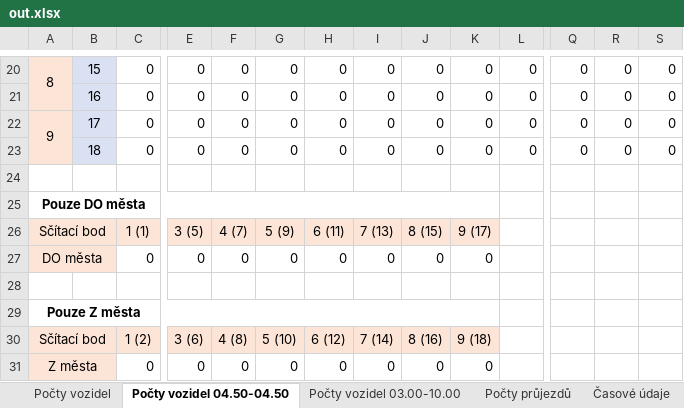
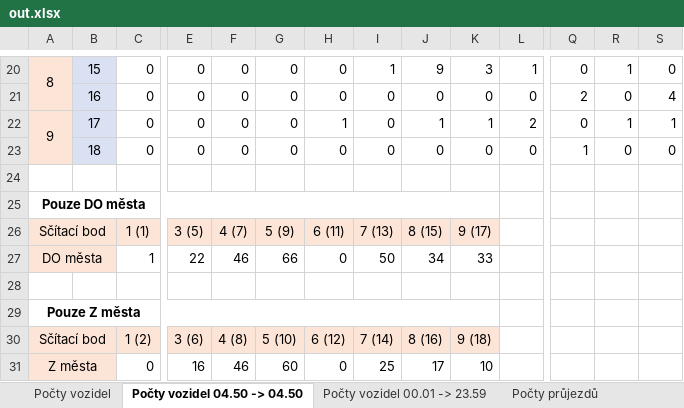
Before and after one commit to kidal5/CarsFlow, an Excel workbook: out.xlsx, sheet Počty vozidel 04.50 -> 04.50, drawn as a sheet; only a part is shown, gaps mark what is left out; values as stored, in another font and other column widths than the file's, no borders; conditional formats not drawn; the diff covers the shown part only; the diff names each change by its address in the sheet, - before the commit and + after, or states it on an @@ line.

Commit message:
added parsign Date for Časové údaje sheet, part 2

```diff
--- a/out.xlsx (sheet Počty vozidel 04.50 -> 04.50)
+++ b/out.xlsx (sheet Počty vozidel 04.50 -> 04.50)
-sheet tab: Počty vozidel 04.50-04.50
+sheet tab: Počty vozidel 04.50 -> 04.50
-sheet tab: Počty vozidel 03.00-10.00
+sheet tab: Počty vozidel 00.01 -> 23.59
-I20: 0
+I20: 1
-J20: 0
+J20: 9
-K20: 0
+K20: 3
-L20: 0
+L20: 1
-R20: 0
+R20: 1
-Q21: 0
+Q21: 2
-S21: 0
+S21: 4
-H22: 0
+H22: 1
-J22: 0
+J22: 1
-K22: 0
+K22: 1
-L22: 0
+L22: 2
-R22: 0
+R22: 1
-S22: 0
+S22: 1
-Q23: 0
+Q23: 1
-C27: 0
+C27: 1
-E27: 0
+E27: 22
-F27: 0
+F27: 46
-G27: 0
+G27: 66
-I27: 0
+I27: 50
-J27: 0
+J27: 34
-K27: 0
+K27: 33
-E31: 0
+E31: 16
-F31: 0
+F31: 46
-G31: 0
+G31: 60
-I31: 0
+I31: 25
-J31: 0
+J31: 17
-K31: 0
+K31: 10
```
Also changed, not shown: 30 edited cells elsewhere in this sheet, sheet Časové údaje, sheet Počty vozidel 00.01 -> 23.59, sheet Počty vozidel, formulas that keep their value, 3 other files.
